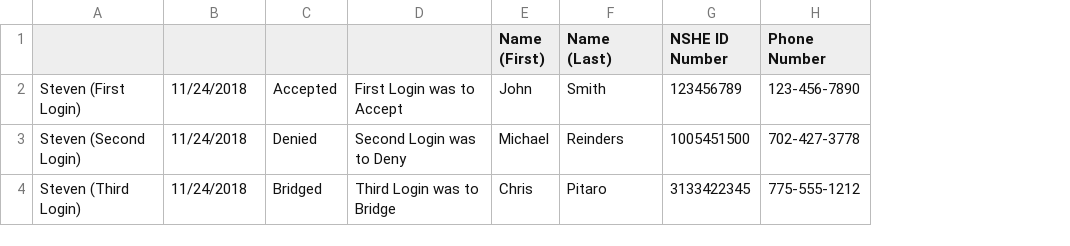
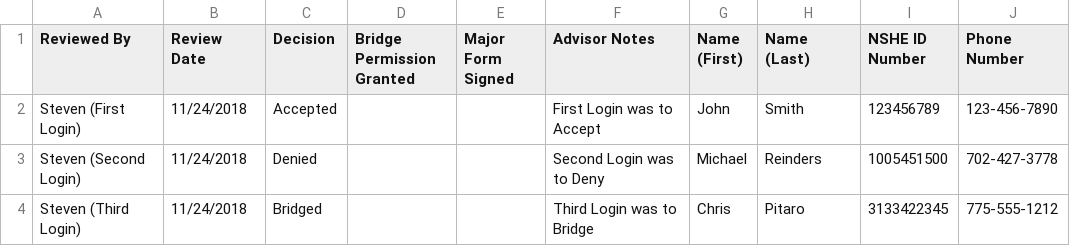
Before and after one commit to mreinders13/IS495-Project, a CSV file: Example-Export.csv, drawn as a sheet; only a part is shown; addresses are those after the commit; the diff names each change by its address in the sheet, - before the commit and + after, or states it on an @@ line.

```diff
--- a/Example-Export.csv
+++ b/Example-Export.csv
+column D (Bridge Permission Granted), empty
+column E (Major Form Signed), empty
-A1: (empty)
+A1: Reviewed By
-B1: (empty)
+B1: Review Date
-C1: (empty)
+C1: Decision
-F1: (empty)
+F1: Advisor Notes
```
Also changed, not shown: Example-Save.csv, 8 other files.
